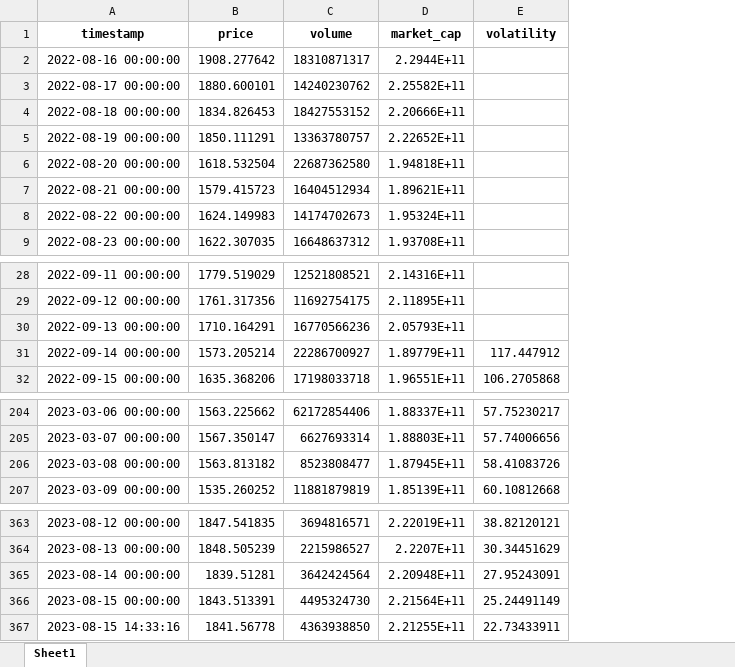
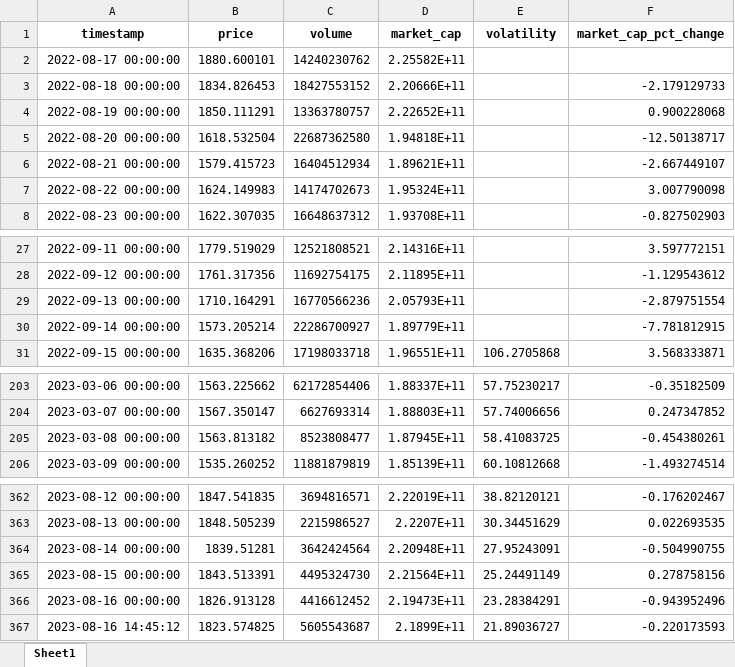
Before and after one commit to Carlit0sCDC/PI2-criptomonedas-carlos, an Excel workbook: eth_data.xlsx, sheet Sheet1, drawn as a sheet; only a part is shown, gaps mark what is left out; values as stored, in another font and other column widths than the file's, no borders; removed rows and columns are numbered as before the commit, all else as after; the diff names each change by its address in the sheet, - before the commit and + after, or states it on an @@ line.

```diff
--- a/eth_data.xlsx (sheet Sheet1)
+++ b/eth_data.xlsx (sheet Sheet1)
+column F (market_cap_pct_change), rows 3-8: -2.179129733 | 0.900228068 | -12.50138717 | -2.667449107 | 3.007790098 | -0.827502903; rows 27-31: 3.597772151 | -1.129543612 | -2.879751554 | -7.781812915 | 3.568333871; rows 203-206: -0.35182509 | 0.247347852 | -0.454380261 | -1.493274514; rows 362-365: -0.176202467 | 0.022693535 | -0.504990755 | 0.278758156
-row 2: 2022-08-16 00:00:00 | 1908.277642 | 18310871317 | 2.2944E+11
-E30 (volatility): 117.447912
+E30 (volatility): (empty)
-E205 (volatility): 58.41083726
+E205 (volatility): 58.41083725
-row 367: 2023-08-15 14:33:16 | 1841.56778 | 4363938850 | 2.21255E+11 | 22.73433911
+row 366: 2023-08-16 00:00:00 | 1826.913128 | 4416612452 | 2.19473E+11 | 23.28384291 | -0.943952496
+row 367: 2023-08-16 14:45:12 | 1823.574825 | 5605543687 | 2.1899E+11 | 21.89036727 | -0.220173593
```
Also changed, not shown: ada_data.xlsx, avax_data.xlsx, 10 other files.
